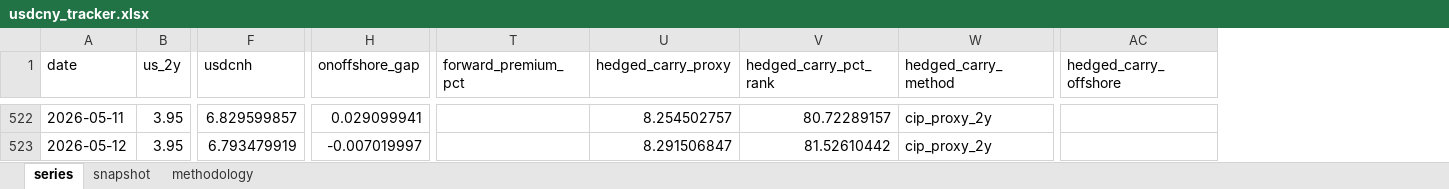
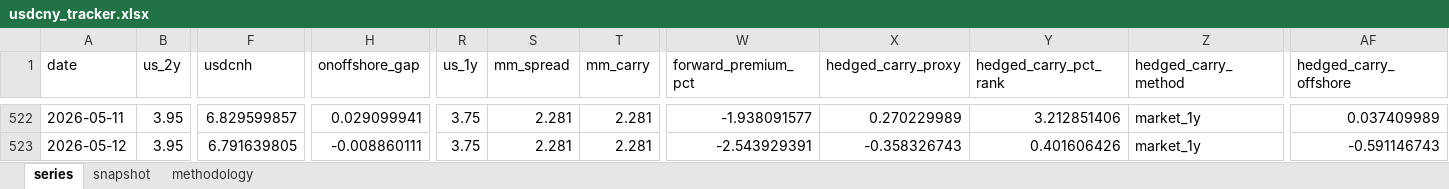
Before and after one commit to erickviann1-dev/usdcny-tracker, an Excel workbook: docs/usdcny_tracker.xlsx, sheet series, drawn as a sheet; only a part is shown, gaps mark what is left out; values as stored, in another font and other column widths than the file's, no borders; addresses are those after the commit; the diff covers the shown part only; the diff names each change by its address in the sheet, - before the commit and + after, or states it on an @@ line.

```diff
--- a/docs/usdcny_tracker.xlsx (sheet series)
+++ b/docs/usdcny_tracker.xlsx (sheet series)
+column R (us_1y), rows 522-523: 3.75 | 3.75
+column S (mm_spread), rows 522-523: 2.281 | 2.281
+column T (mm_carry), rows 522-523: 2.281 | 2.281
-W522 (forward_premium_pct): (empty)
+W522 (forward_premium_pct): -1.938091577
-X522 (hedged_carry_proxy): 8.254502757
+X522 (hedged_carry_proxy): 0.270229989
-Y522 (hedged_carry_pct_rank): 80.72289157
+Y522 (hedged_carry_pct_rank): 3.212851406
-Z522:Z523 (hedged_carry_method): cip_proxy_2y
+Z522:Z523 (hedged_carry_method): market_1y
-AF522 (hedged_carry_offshore): (empty)
+AF522 (hedged_carry_offshore): 0.037409989
-F523 (usdcnh): 6.793479919
+F523 (usdcnh): 6.791639805
-H523 (onoffshore_gap): -0.007019997
+H523 (onoffshore_gap): -0.008860111
-W523 (forward_premium_pct): (empty)
+W523 (forward_premium_pct): -2.543929391
-X523 (hedged_carry_proxy): 8.291506847
+X523 (hedged_carry_proxy): -0.358326743
-Y523 (hedged_carry_pct_rank): 81.52610442
+Y523 (hedged_carry_pct_rank): 0.401606426
-AF523 (hedged_carry_offshore): (empty)
+AF523 (hedged_carry_offshore): -0.591146743
```
Also changed, not shown: 35 edited cells elsewhere in this sheet, sheet snapshot, 3 other files.
